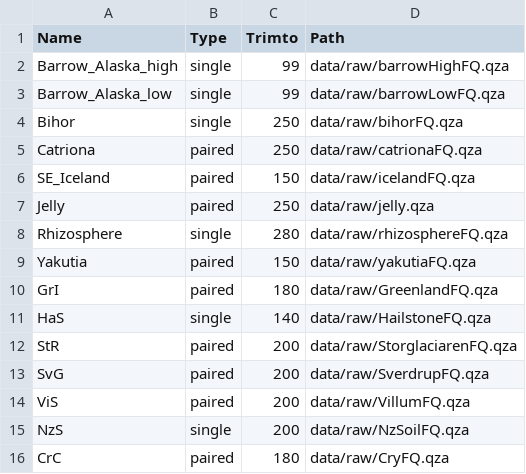
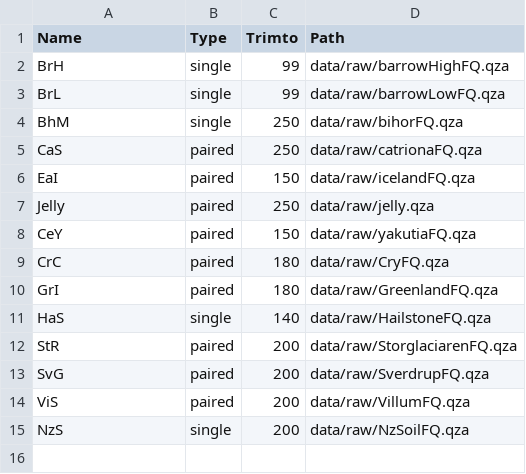
Before and after one commit to SJ-31/Cryosphere-ICCS261, a TSV file: samples.tsv, drawn as a sheet.

```diff
--- a/samples.tsv
+++ b/samples.tsv
@@ -1,10 +1,10 @@
 Name	Type	Trimto	Path
-Barrow_Alaska_high	single	99	data/raw/barrowHighFQ.qza
-Barrow_Alaska_low	single	99	data/raw/barrowLowFQ.qza
-Bihor	single	250	data/raw/bihorFQ.qza
-Catriona	paired	250	data/raw/catrionaFQ.qza
-SE_Iceland	paired	150	data/raw/icelandFQ.qza
+BrH	single	99	data/raw/barrowHighFQ.qza
+BrL	single	99	data/raw/barrowLowFQ.qza
+BhM	single	250	data/raw/bihorFQ.qza
+CaS	paired	250	data/raw/catrionaFQ.qza
+EaI	paired	150	data/raw/icelandFQ.qza
 Jelly	paired	250	data/raw/jelly.qza
-Rhizosphere	single	280	data/raw/rhizosphereFQ.qza
-Yakutia	paired	150	data/raw/yakutiaFQ.qza
+CeY	paired	150	data/raw/yakutiaFQ.qza
+CrC	paired	180	data/raw/CryFQ.qza
 GrI	paired	180	data/raw/GreenlandFQ.qza
@@ -15,2 +15 @@ ViS	paired	200	data/raw/VillumFQ.qza
 NzS	single	200	data/raw/NzSoilFQ.qza
-CrC	paired	180	data/raw/CryFQ.qza
```
Also changed, not shown: ds_metadata.tsv, 5 other files.
